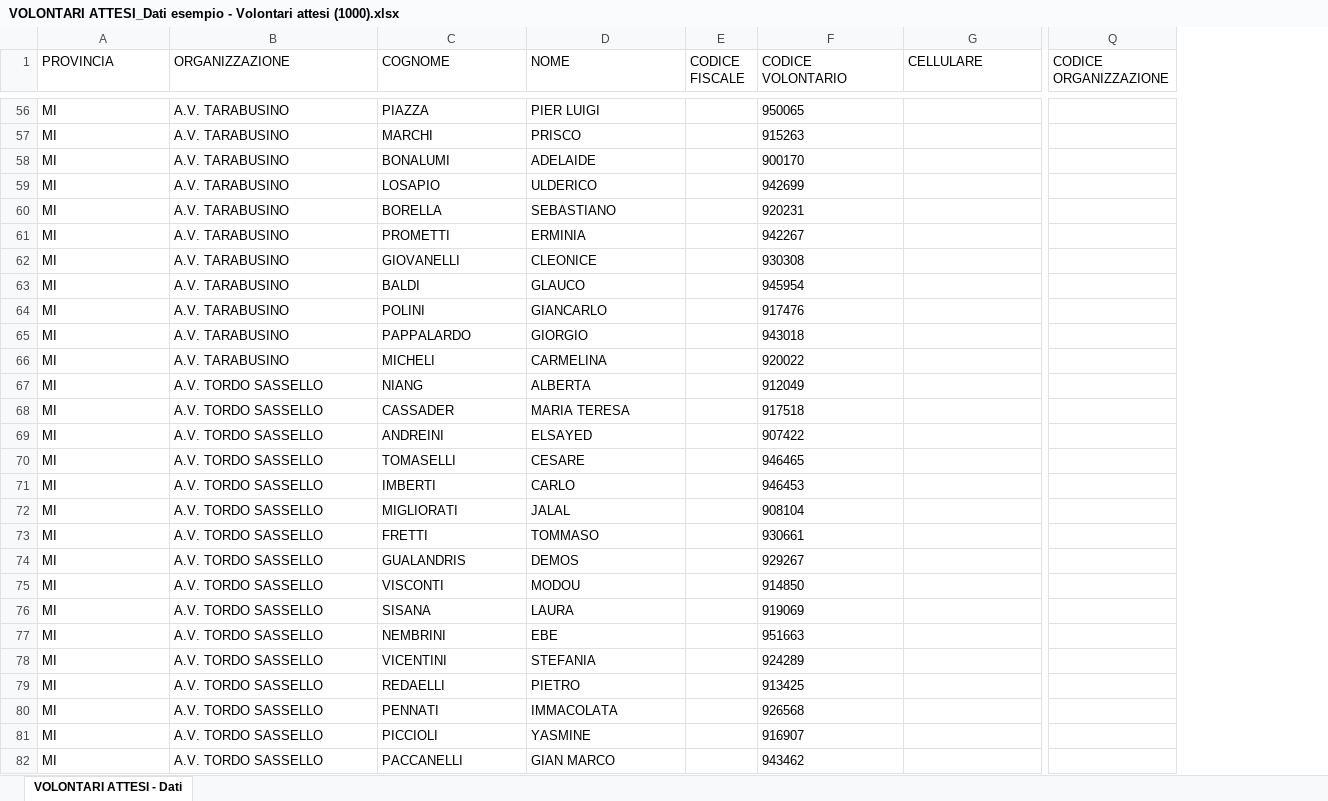
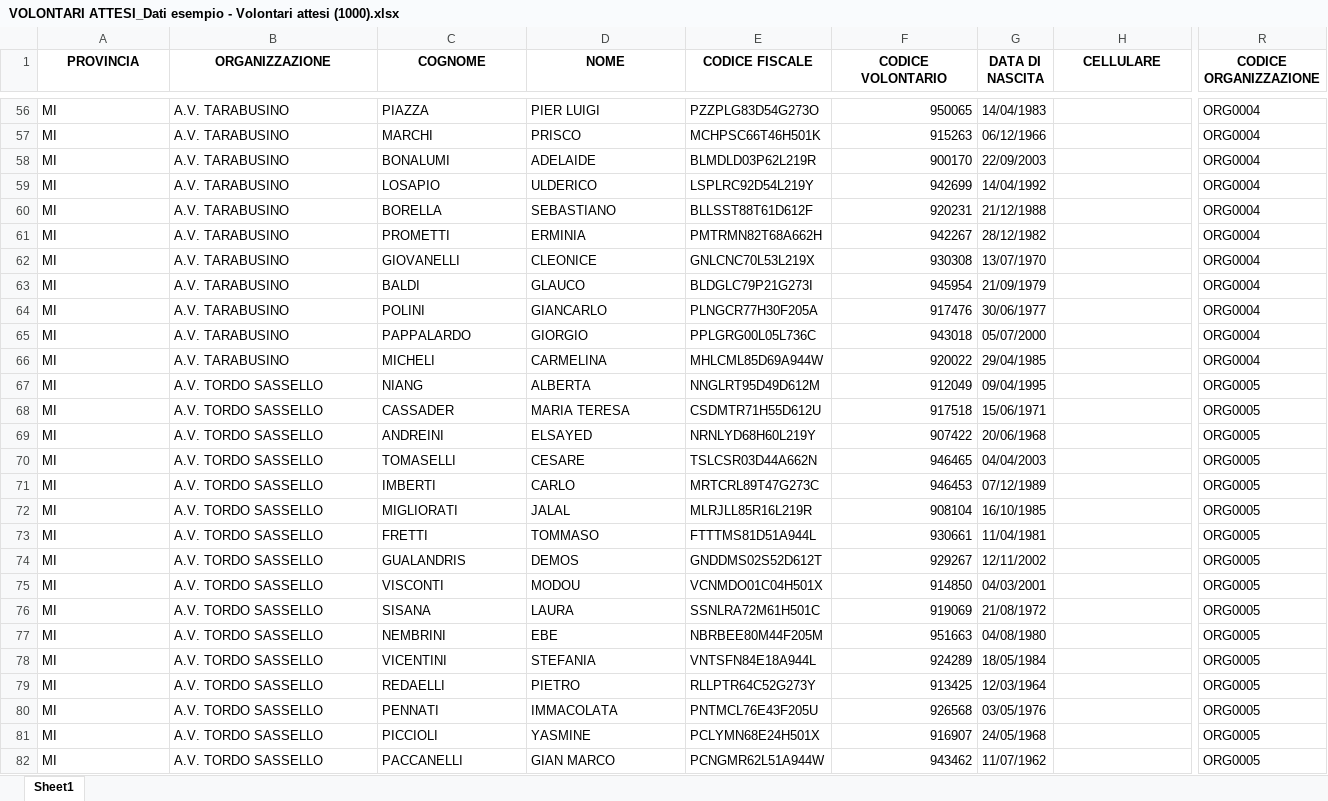
Before and after one commit to linkingtechnologies/camila-php-framework-app-plugin-segreteria-campo, an Excel workbook: examples/it/VOLONTARI ATTESI_Dati esempio - Volontari attesi (1000).xlsx, sheet Sheet1, drawn as a sheet; only a part is shown, gaps mark what is left out; values as stored, in another font and other column widths than the file's, no borders; removed rows and columns are numbered as before the commit, all else as after; the diff covers the shown part only; the diff names each change by its address in the sheet, - before the commit and + after, or states it on an @@ line.

Commit message:
Aggiornamento tracciato volontari ATTESI

```diff
--- a/examples/it/VOLONTARI ATTESI_Dati esempio - Volontari attesi (1000).xlsx (sheet Sheet1)
+++ b/examples/it/VOLONTARI ATTESI_Dati esempio - Volontari attesi (1000).xlsx (sheet Sheet1)
-sheet tab: VOLONTARI ATTESI - Dati
+sheet tab: Sheet1
-column E (CODICE FISCALE), empty
+column E (CODICE FISCALE), rows 56-82: PZZPLG83D54G273O | MCHPSC66T46H501K | BLMDLD03P62L219R | LSPLRC92D54L219Y | BLLSST88T61D612F | PMTRMN82T68A662H | GNLCNC70L53L219X | BLDGLC79P21G273I | PLNGCR77H30F205A | PPLGRG00L05L736C | MHLCML85D69A944W | NNGLRT95D49D612M | CSDMTR71H55D612U | NRNLYD68H60L219Y | TSLCSR03D44A662N | MRTCRL89T47G273C | MLRJLL85R16L219R | FTTTMS81D51A944L | GNDDMS02S52D612T | VCNMDO01C04H501X | SSNLRA72M61H501C | NBRBEE80M44F205M | VNTSFN84E18A944L | RLLPTR64C52G273Y | PNTMCL76E43F205U | PCLYMN68E24H501X | PCNGMR62L51A944W
+column G (DATA DI NASCITA), rows 56-82: 14/04/1983 | 06/12/1966 | 22/09/2003 | 14/04/1992 | 21/12/1988 | 28/12/1982 | 13/07/1970 | 21/09/1979 | 30/06/1977 | 05/07/2000 | 29/04/1985 | 09/04/1995 | 15/06/1971 | 20/06/1968 | 04/04/2003 | 07/12/1989 | 16/10/1985 | 11/04/1981 | 12/11/2002 | 04/03/2001 | 21/08/1972 | 04/08/1980 | 18/05/1984 | 12/03/1964 | 03/05/1976 | 24/05/1968 | 11/07/1962
-column Q (CODICE ORGANIZZAZIONE), empty
+column R (CODICE ORGANIZZAZIONE), rows 56-82: ORG0004 | ORG0004 | ORG0004 | ORG0004 | ORG0004 | ORG0004 | ORG0004 | ORG0004 | ORG0004 | ORG0004 | ORG0004 | ORG0005 | ORG0005 | ORG0005 | ORG0005 | ORG0005 | ORG0005 | ORG0005 | ORG0005 | ORG0005 | ORG0005 | ORG0005 | ORG0005 | ORG0005 | ORG0005 | ORG0005 | ORG0005
@@ A1:D1 bold: off → on, alignment: left → center @@
@@ F1 bold: off → on, alignment: left → center @@
@@ H1 bold: off → on, alignment: left → center @@
-F56:F82 alignment: left
+F56:F82 alignment: right
```
Also changed, not shown: cell formats elsewhere in this sheet, examples/it/VOLONTARI ATTESI_Dati esempio - Volontari attesi (300).xlsx.
